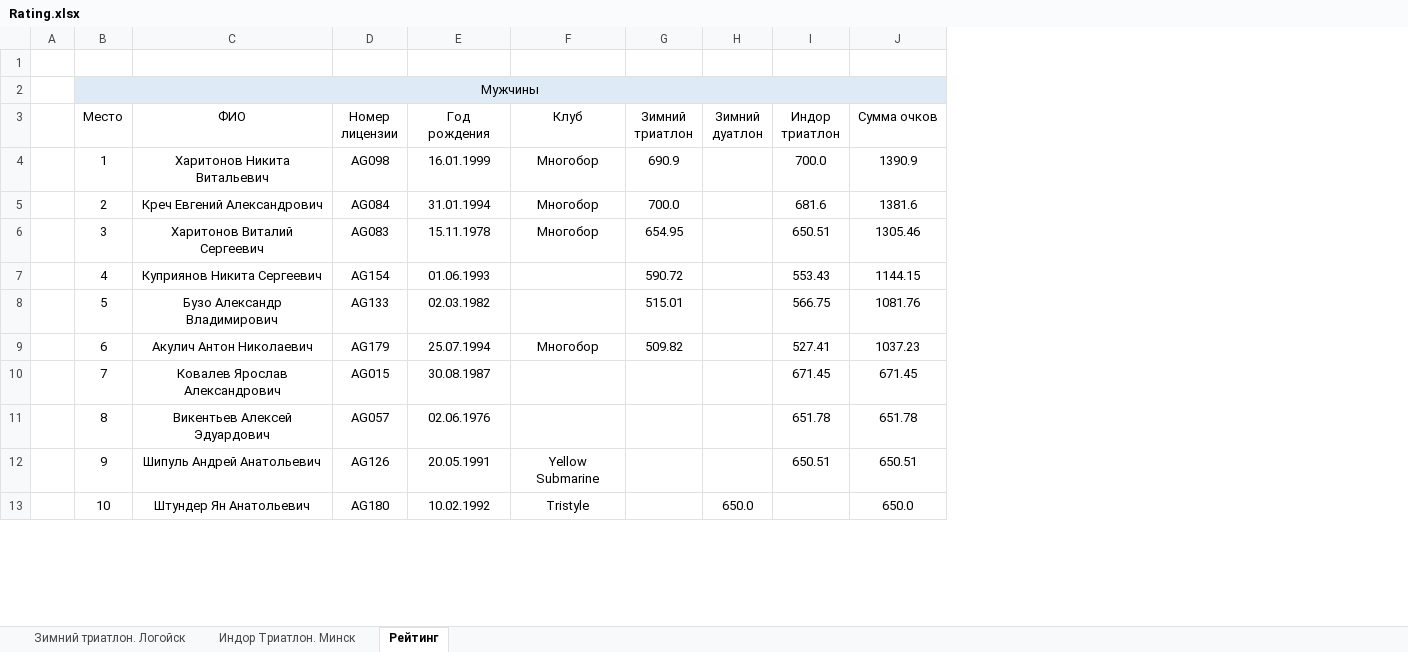
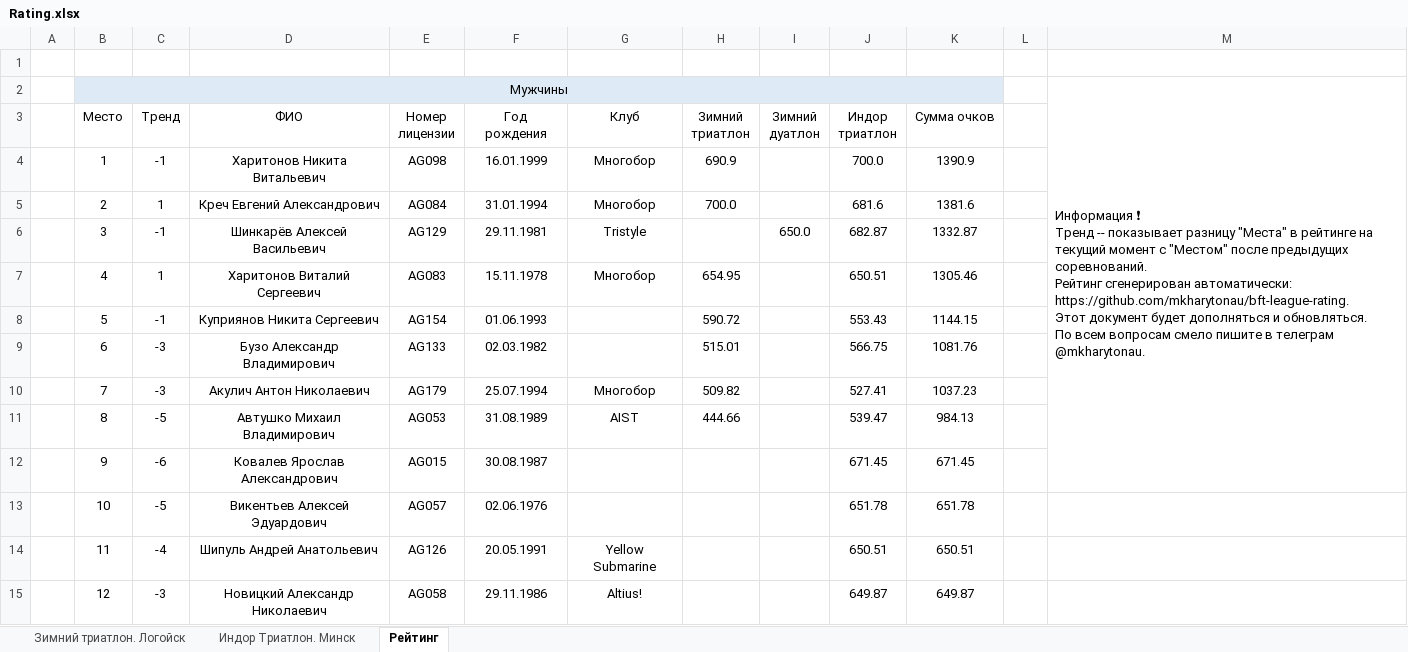
Before and after one commit to mkharytonau/bft-league-rating, an Excel workbook: src/main/resources/2025/Rating.xlsx, sheet Рейтинг, drawn as a sheet; only a part is shown; values as stored, in another font and other column widths than the file's, no borders; conditional formats not drawn; removed rows and columns are numbered as before the commit, all else as after; ↵ is a line break in a cell; the diff covers the shown part only; the diff names each change by its address in the sheet, - before the commit and + after, or states it on an @@ line.

```diff
--- a/src/main/resources/2025/Rating.xlsx (sheet Рейтинг)
+++ b/src/main/resources/2025/Rating.xlsx (sheet Рейтинг)
+column C (Тренд), rows 4-5: -1 | 1; rows 7-10: 1 | -1 | -3 | -3; rows 12-14: -6 | -5 | -4
+column L, empty
+column M, row 2: Информация ❗ ↵ Тренд -- показывает разницу "Места" в рейтинге на текущий момент с "Местом" после предыдущих соревнований. ↵ Рейтинг сгенерирован автоматически: https://github.com/mkharytonau/bft-league-rating. ↵ Этот документ будет дополняться и обновляться. ↵ По всем вопросам смело пишите в телеграм @mkharytonau.
+row 6:  | 3 | -1 | Шинкарёв Алексей Васильевич | AG129 | 29.11.1981 | Tristyle |  | 650.0 | 682.87 | 1332.87
-B7 (Место): 3
+B7 (Место): 4
-B8 (Место): 4
+B8 (Место): 5
-B9 (Место): 5
+B9 (Место): 6
-B10 (Место): 6
+B10 (Место): 7
+row 11:  | 8 | -5 | Автушко Михаил Владимирович | AG053 | 31.08.1989 | AIST | 444.66 |  | 539.47 | 984.13
-B12 (Место): 7
+B12 (Место): 9
-B13 (Место): 8
+B13 (Место): 10
-B14 (Место): 9
+B14 (Место): 11
-row 13:  | 10 | Штундер Ян Анатольевич | AG180 | 10.02.1992 | Tristyle |  | 650.0 |  | 650.0
+row 15:  | 12 | -3 | Новицкий Александр Николаевич | AG058 | 29.11.1986 | Altius! |  |  | 649.87 | 649.87
```
Also changed, not shown: 12 added rows and 57 edited cells elsewhere in this sheet, sheet Индор Триатлон. Минск, sheet Зимний триатлон. Логойск, 6 other files.
